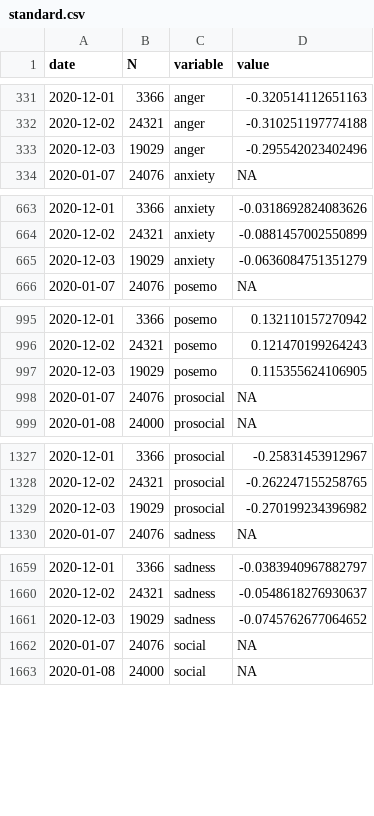
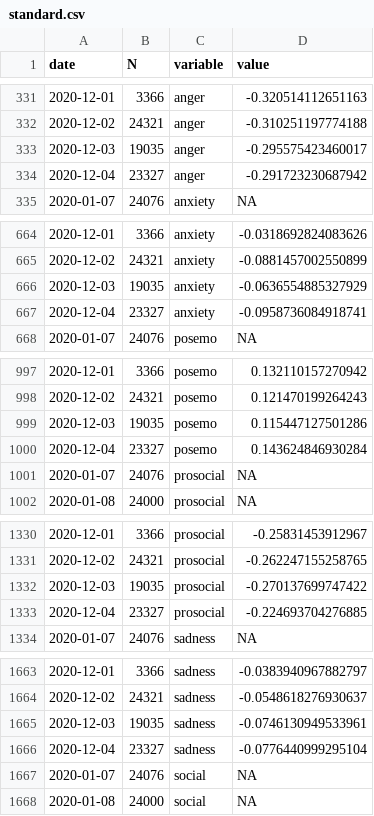
Before and after one commit to maxpel/covid19_monitor_austria, a CSV file: standard.csv, drawn as a sheet; only a part is shown, gaps mark what is left out; the diff covers the shown part only.

```diff
--- a/standard.csv
+++ b/standard.csv
@@ -332,3 +332,4 @@
 2020-12-02,24321,"anger",-0.310251197774188
-2020-12-03,19029,"anger",-0.295542023402496
+2020-12-03,19035,"anger",-0.295575423460017
+2020-12-04,23327,"anger",-0.291723230687942
 2020-01-07,24076,"anxiety",NA
@@ -664,3 +665,4 @@
 2020-12-02,24321,"anxiety",-0.0881457002550899
-2020-12-03,19029,"anxiety",-0.0636084751351279
+2020-12-03,19035,"anxiety",-0.0636554885327929
+2020-12-04,23327,"anxiety",-0.0958736084918741
 2020-01-07,24076,"posemo",NA
@@ -996,3 +998,4 @@
 2020-12-02,24321,"posemo",0.121470199264243
-2020-12-03,19029,"posemo",0.115355624106905
+2020-12-03,19035,"posemo",0.115447127501286
+2020-12-04,23327,"posemo",0.143624846930284
 2020-01-07,24076,"prosocial",NA
@@ -1328,3 +1331,4 @@
 2020-12-02,24321,"prosocial",-0.262247155258765
-2020-12-03,19029,"prosocial",-0.270199234396982
+2020-12-03,19035,"prosocial",-0.270137699747422
+2020-12-04,23327,"prosocial",-0.224693704276885
 2020-01-07,24076,"sadness",NA
@@ -1660,3 +1664,4 @@
 2020-12-02,24321,"sadness",-0.0548618276930637
-2020-12-03,19029,"sadness",-0.0745762677064652
+2020-12-03,19035,"sadness",-0.0746130949533961
+2020-12-04,23327,"sadness",-0.0776440999295104
 2020-01-07,24076,"social",NA
```
Also changed, not shown: 1 added row and 2 edited cells elsewhere in this file, twitter.csv, 1 other file.
